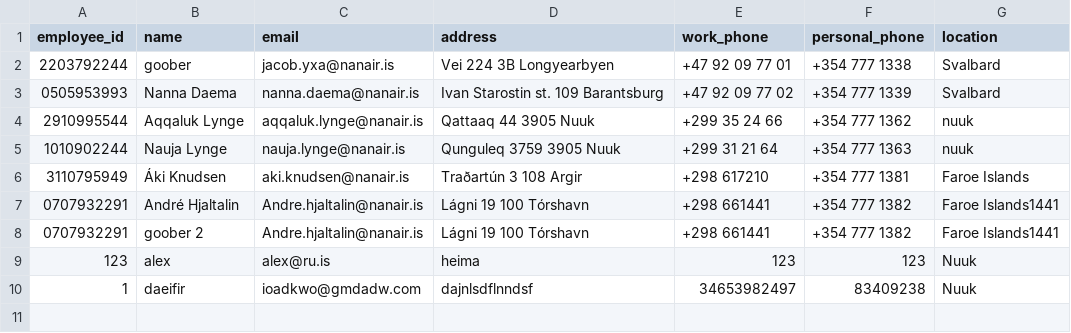
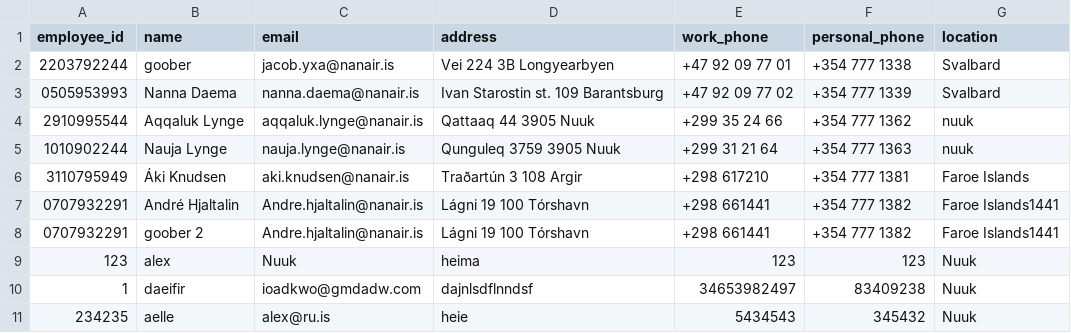
Before and after one commit to kommi23/Verklegt-namskeid1-T-113-VLN1---Hopur-37, a CSV file: Project/data/csv_files/employees.csv, drawn as a sheet.

Commit message:
Everything in Manage Employee has been tested and works perfectly, Create Property works perfectly as well

```diff
--- a/Project/data/csv_files/employees.csv
+++ b/Project/data/csv_files/employees.csv
@@ -8,3 +8,4 @@ employee_id,name,email,address,work_phone,personal_phone,location
 0707932291,goober 2,Andre.hjaltalin@nanair.is,Lágni 19 100 Tórshavn,+298 661441,+354 777 1382,Faroe Islands1441
-123,alex,alex@ru.is,heima,123,123,Nuuk
+123,alex,Nuuk,heima,123,123,Nuuk
 1,daeifir,ioadkwo@gmdadw.com,dajnlsdflnndsf,34653982497,83409238,Nuuk
+234235,aelle,alex@ru.is,heie,5434543,345432,Nuuk
```
Also changed, not shown: Project/data/csv_files/properties.csv, 5 other files.
